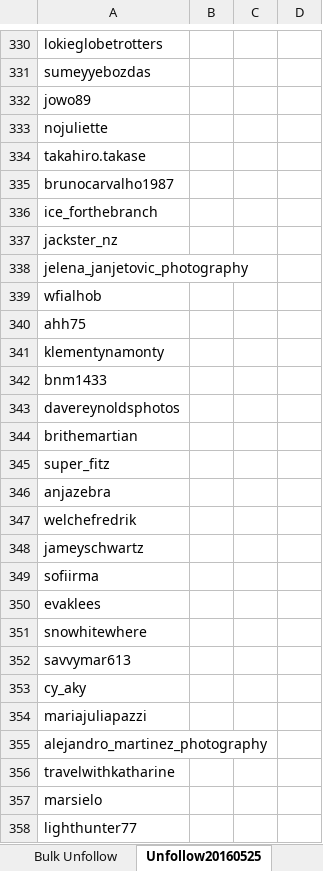
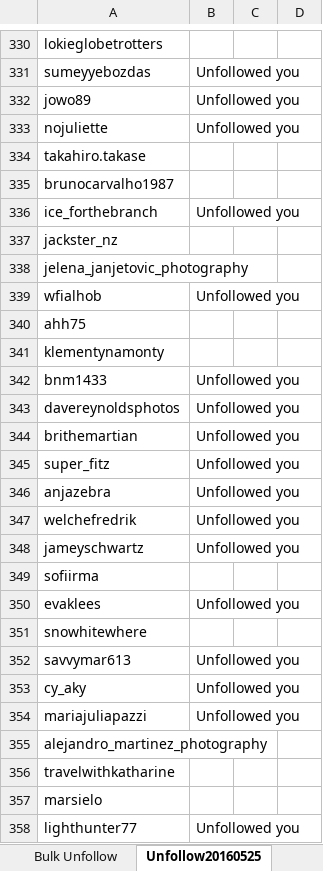
Before and after one commit to thnew/thnew.github.io, an Excel workbook: insta-wingman/InstaAuswertung.xlsx, sheet Unfollow20160525, drawn as a sheet; only a part is shown, gaps mark what is left out; values as stored, in another font and other column widths than the file's, no borders; the diff covers the shown part only; the diff names each change by its address in the sheet, - before the commit and + after, or states it on an @@ line.

```diff
--- a/insta-wingman/InstaAuswertung.xlsx (sheet Unfollow20160525)
+++ b/insta-wingman/InstaAuswertung.xlsx (sheet Unfollow20160525)
-B331:B333: (empty)
+B331:B333: Unfollowed you
-B336: (empty)
+B336: Unfollowed you
-B339: (empty)
+B339: Unfollowed you
-B342:B348: (empty)
+B342:B348: Unfollowed you
-B350: (empty)
+B350: Unfollowed you
-B352:B354: (empty)
+B352:B354: Unfollowed you
-B358: (empty)
+B358: Unfollowed you
```
Also changed, not shown: 508 edited cells elsewhere in this sheet, sheet Followers, sheet Following.
